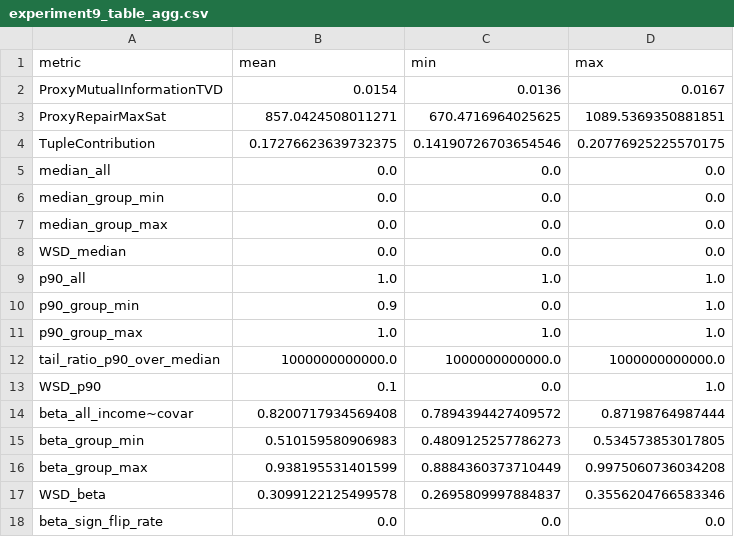
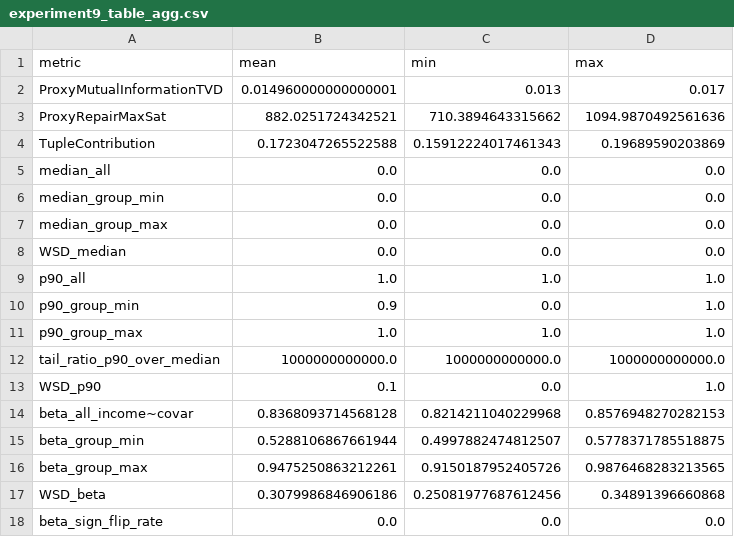
Before and after one commit to makarenko1/Measures-for-estimating-unfairness-in-data-under-DP, a CSV file: plots/experiment9_table_agg.csv, drawn as a sheet.

Commit message:
Reran experiment 9

```diff
--- a/plots/experiment9_table_agg.csv
+++ b/plots/experiment9_table_agg.csv
@@ -1,5 +1,5 @@
 metric,mean,min,max
-ProxyMutualInformationTVD,0.0154,0.0136,0.0167
-ProxyRepairMaxSat,857.0424508011271,670.4716964025625,1089.5369350881851
-TupleContribution,0.17276623639732375,0.14190726703654546,0.20776925225570175
+ProxyMutualInformationTVD,0.014960000000000001,0.013,0.017
+ProxyRepairMaxSat,882.0251724342521,710.3894643315662,1094.9870492561636
+TupleContribution,0.1723047265522588,0.15912224017461343,0.19689590203869
 median_all,0.0,0.0,0.0
@@ -13,6 +13,6 @@ tail_ratio_p90_over_median,1000000000000.0,1000000000000.0,1000000000000.0
 WSD_p90,0.1,0.0,1.0
-beta_all_income~covar,0.8200717934569408,0.7894394427409572,0.87198764987444
-beta_group_min,0.510159580906983,0.4809125257786273,0.534573853017805
-beta_group_max,0.938195531401599,0.8884360373710449,0.9975060736034208
-WSD_beta,0.3099122125499578,0.2695809997884837,0.3556204766583346
+beta_all_income~covar,0.8368093714568128,0.8214211040229968,0.8576948270282153
+beta_group_min,0.5288106867661944,0.4997882474812507,0.5778371785518875
+beta_group_max,0.9475250863212261,0.9150187952405726,0.9876468283213565
+WSD_beta,0.3079986846906186,0.25081977687612456,0.34891396660868
 beta_sign_flip_rate,0.0,0.0,0.0
```
Also changed, not shown: plots/experiment9_table.csv, 1 other file.
